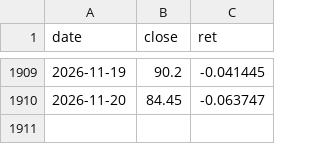
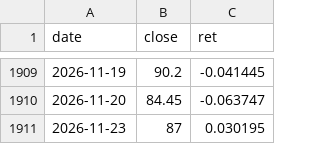
Before and after one commit to Hikari-Tsai/qlib-tw, a CSV file: state/history/ref_0050.csv, drawn as a sheet; only a part is shown, gaps mark what is left out.

```diff
--- a/state/history/ref_0050.csv
+++ b/state/history/ref_0050.csv
@@ -1910 +1910,2 @@ date,close,ret
 2026-11-20,84.45,-0.063747
+2026-11-23,87,0.030195
```
Also changed, not shown: state/history/twii.csv, 13 other files.
